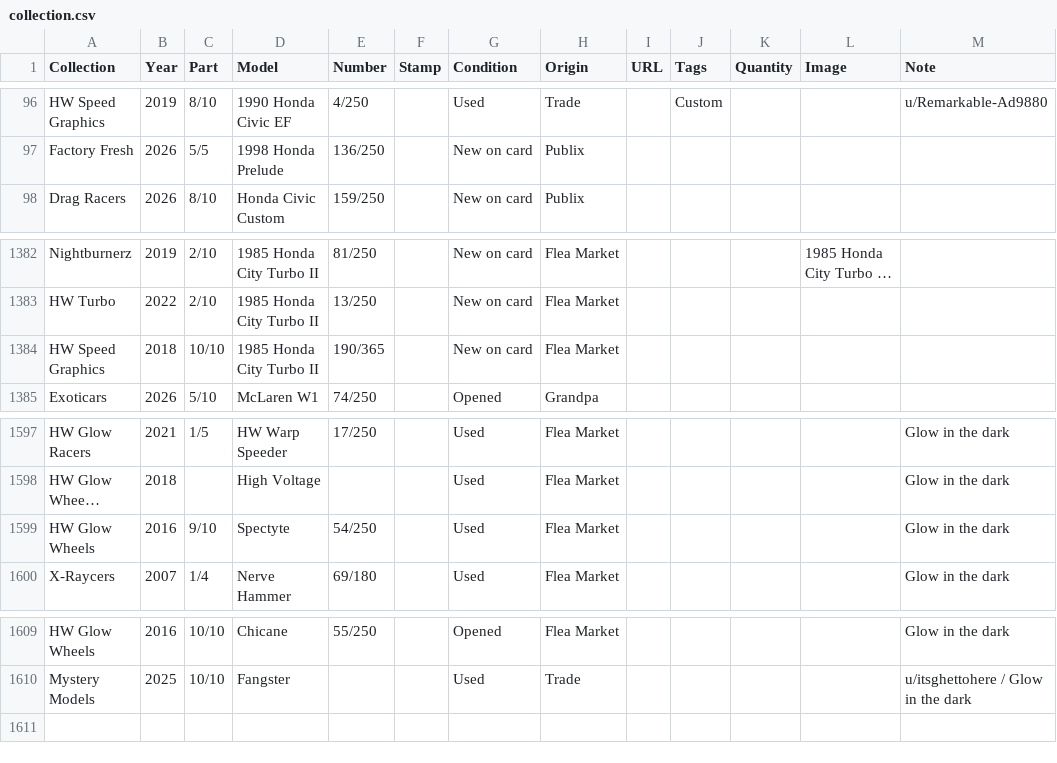
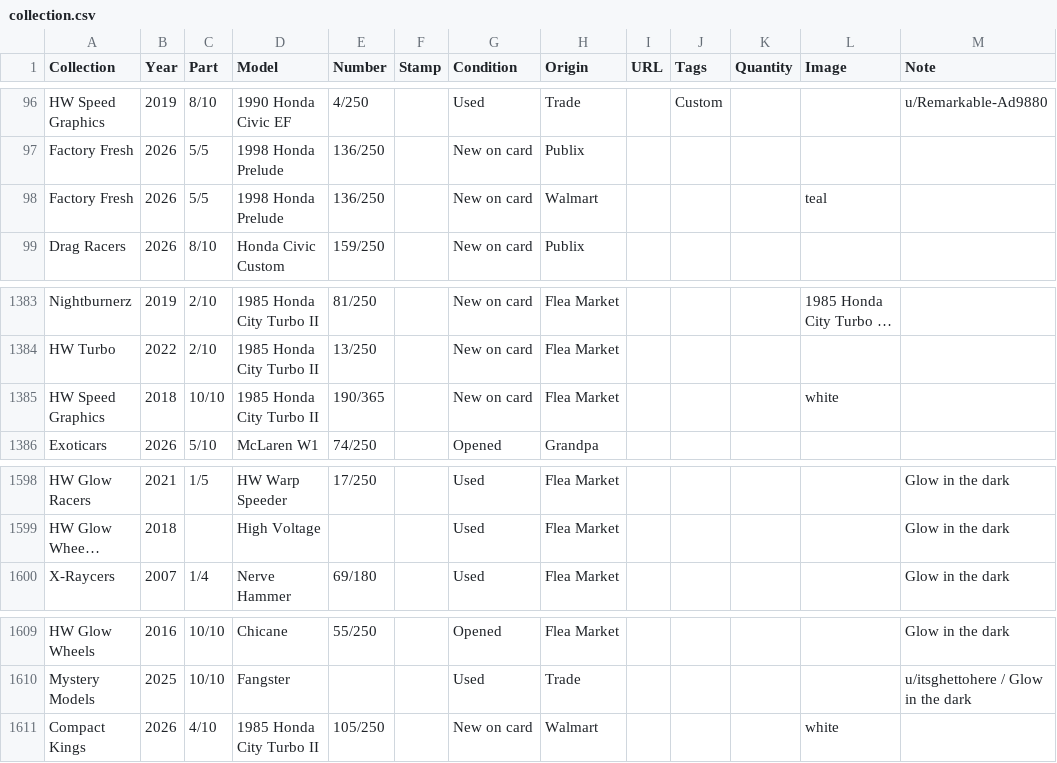
Before and after one commit to TotKindGott/totkindgott.GitHub.io, a CSV file: collection.csv, drawn as a sheet; only a part is shown, gaps mark what is left out; long unchanged cells end in …; removed rows and columns are numbered as before the commit, all else as after; the diff names each change by its address in the sheet, - before the commit and + after, or states it on an @@ line.

Commit message:
collection update

```diff
--- a/collection.csv
+++ b/collection.csv
+row 98: Factory Fresh | 2026 | 5/5 | 1998 Honda Prelude | 136/250 |  | New on card | Walmart |  |  |  | teal
-L1385 (Image): (empty)
+L1385 (Image): white
-row 1599: HW Glow Wheels | 2016 | 9/10 | Spectyte | 54/250 |  | Used | Flea Market |  |  |  |  | Glow in the dark
+row 1611: Compact Kings | 2026 | 4/10 | 1985 Honda City Turbo II | 105/250 |  | New on card | Walmart |  |  |  | white
```
Also changed, not shown: 10 other files.
